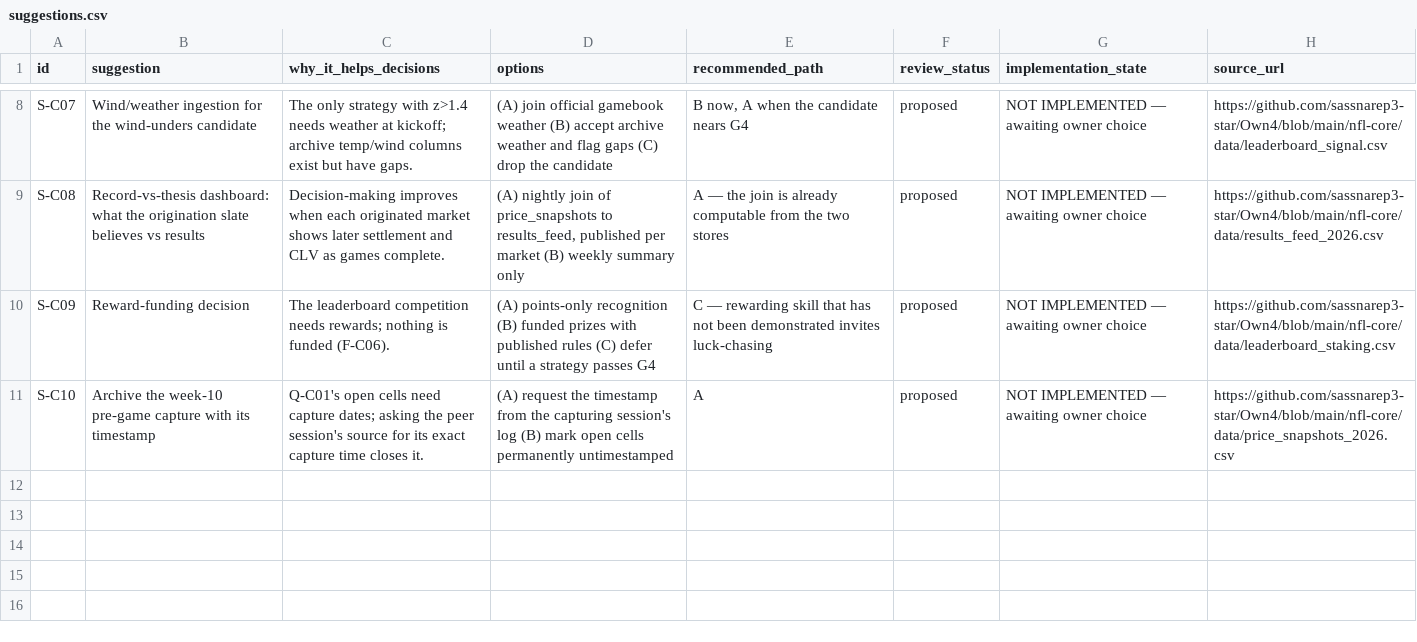
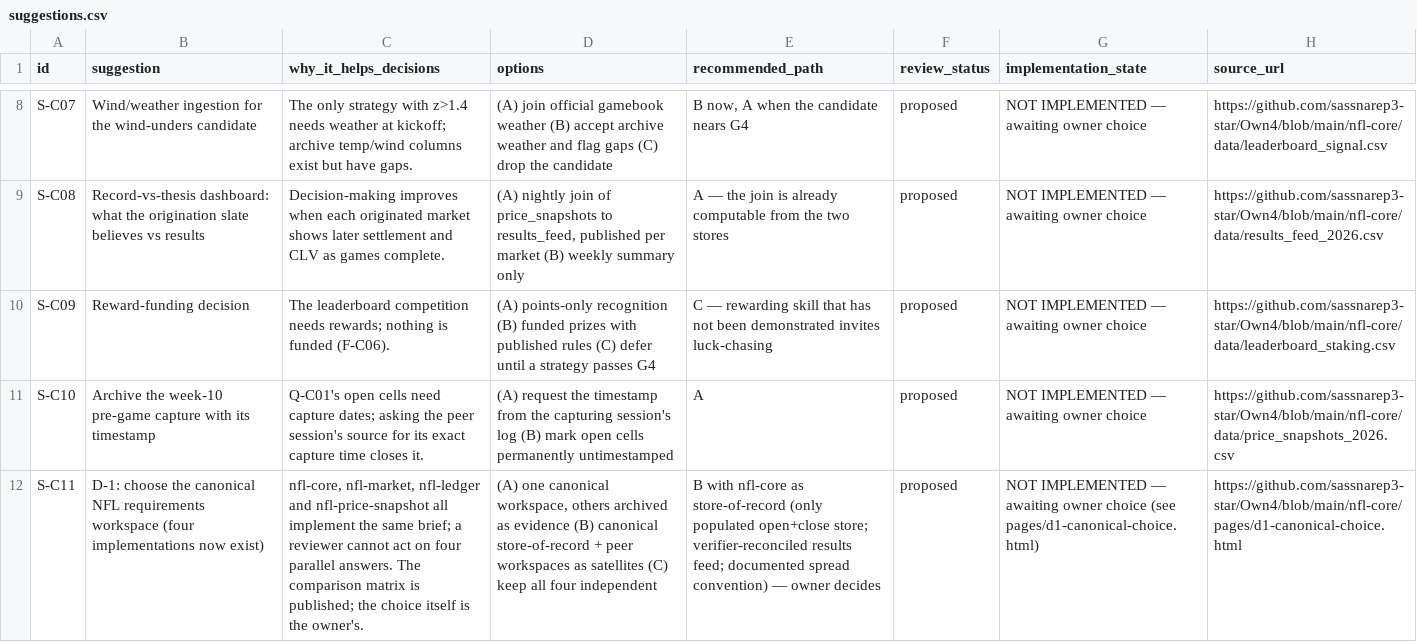
Before and after one commit to sassnarep3-star/Own4, a CSV file: nfl-core/data/suggestions.csv, drawn as a sheet; only a part is shown, gaps mark what is left out; the diff names each change by its address in the sheet, - before the commit and + after, or states it on an @@ line.

Commit message:
integration (C11): register nfl-core + D-1 page in the canonical generator (regeneration-proof nav), publish D-1 canonical-workspace comparison (four implementations, measured counts, owner decides), suggestion S-C11, 19-workspace NFL group
Co-authored-by: arena-agent <297053741+arena-agent@users.noreply.github.com>

```diff
--- a/nfl-core/data/suggestions.csv
+++ b/nfl-core/data/suggestions.csv
+row 12: S-C11 | D-1: choose the canonical NFL requirements workspace (four implementations now exist) | nfl-core, nfl-market, nfl-ledger and nfl-price-snapshot all implement the same brief; a reviewer cannot act on four parallel answers. The comparison matrix is published; the choice itself is the owner's. | (A) one canonical workspace, others archived as evidence (B) canonical store-of-record + peer workspaces as satellites (C) keep all four independent | B with nfl-core as store-of-record (only populated open+close store; verifier-reconciled results feed; documented spread convention) — owner decides | proposed | NOT IMPLEMENTED — awaiting owner choice (see pages/d1-canonical-choice.html) | https://github.com/sassnarep3-star/Own4/blob/main/nfl-core/pages/d1-canonical-choice.html
```
Also changed, not shown: 18 other files.
